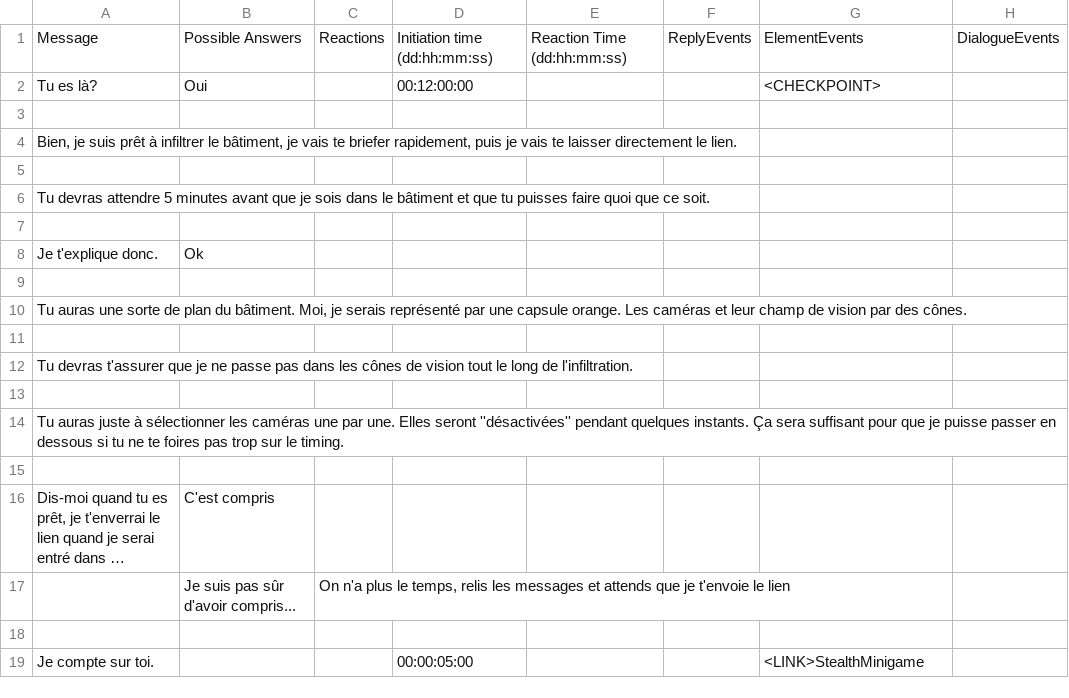
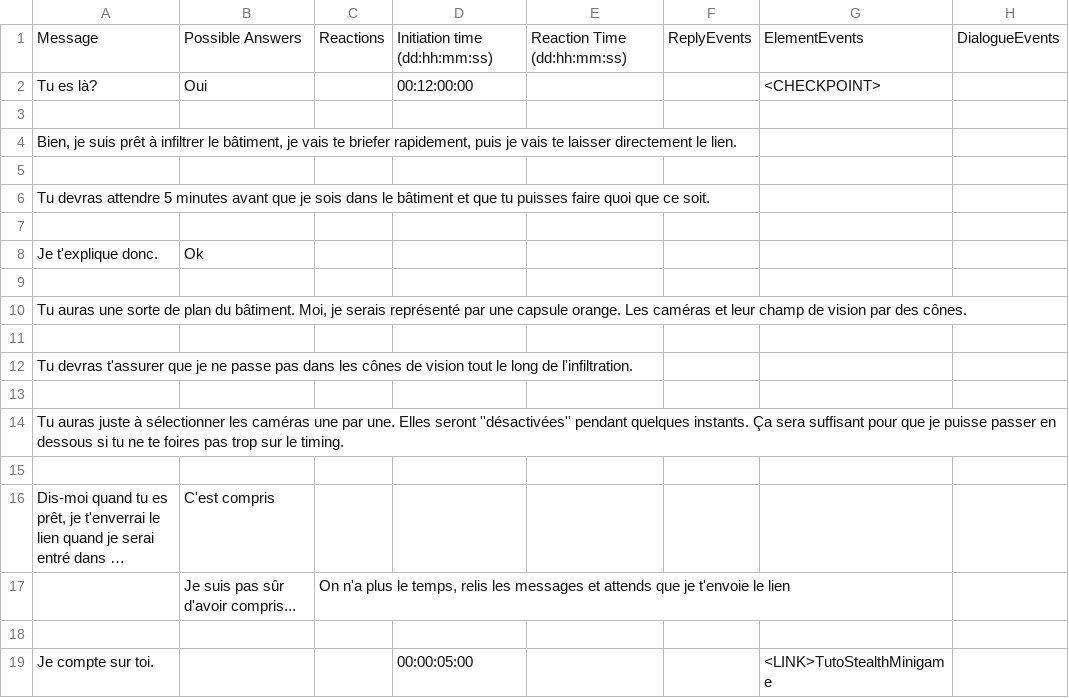
Before and after one commit to Sethioss/EpsilonProject, a CSV file: Epsilon Project/Assets/Resources/Tables/FR-PreMj4-1.csv, drawn as a sheet; long unchanged cells end in …; the diff names each change by its address in the sheet, - before the commit and + after, or states it on an @@ line.

```diff
--- a/Epsilon Project/Assets/Resources/Tables/FR-PreMj4-1.csv
+++ b/Epsilon Project/Assets/Resources/Tables/FR-PreMj4-1.csv
-G19: <LINK>StealthMinigame
+G19: <LINK>TutoStealthMinigame
```
Also changed, not shown: 10 other files.
